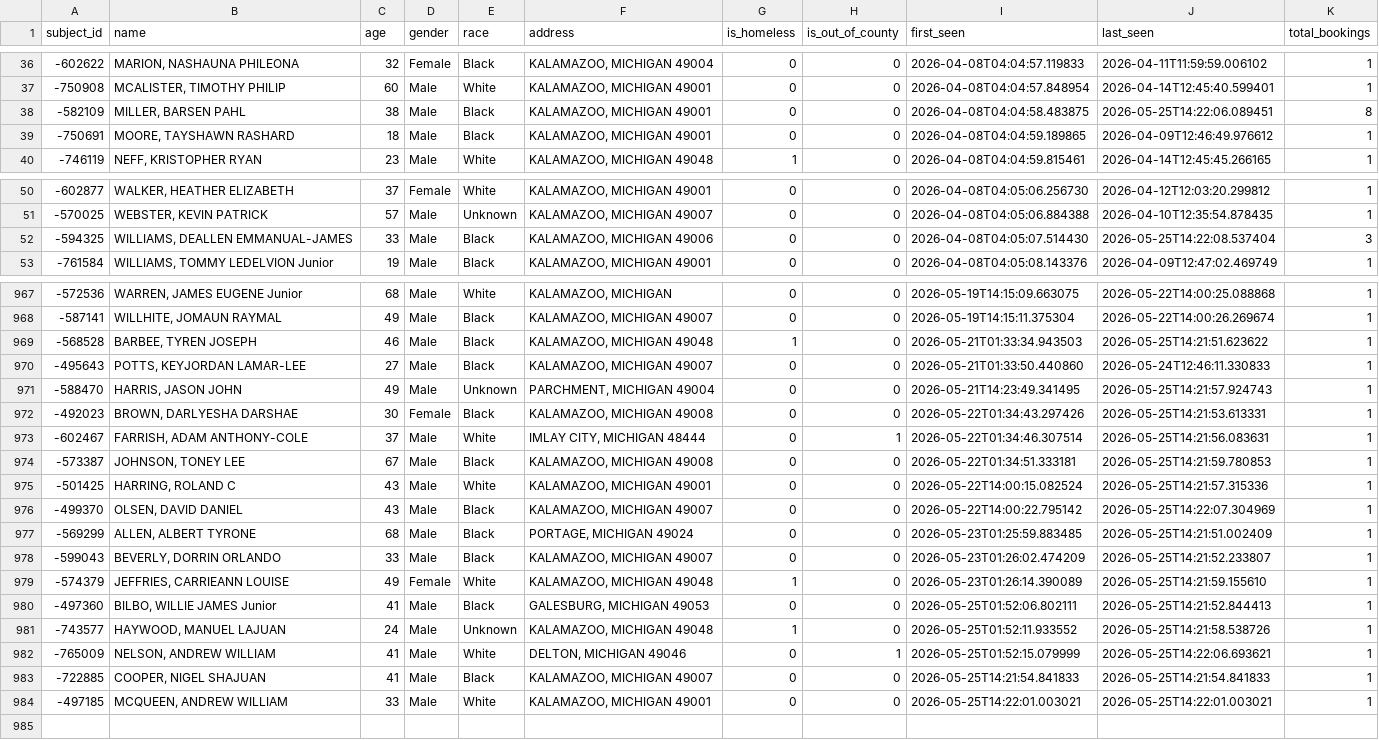
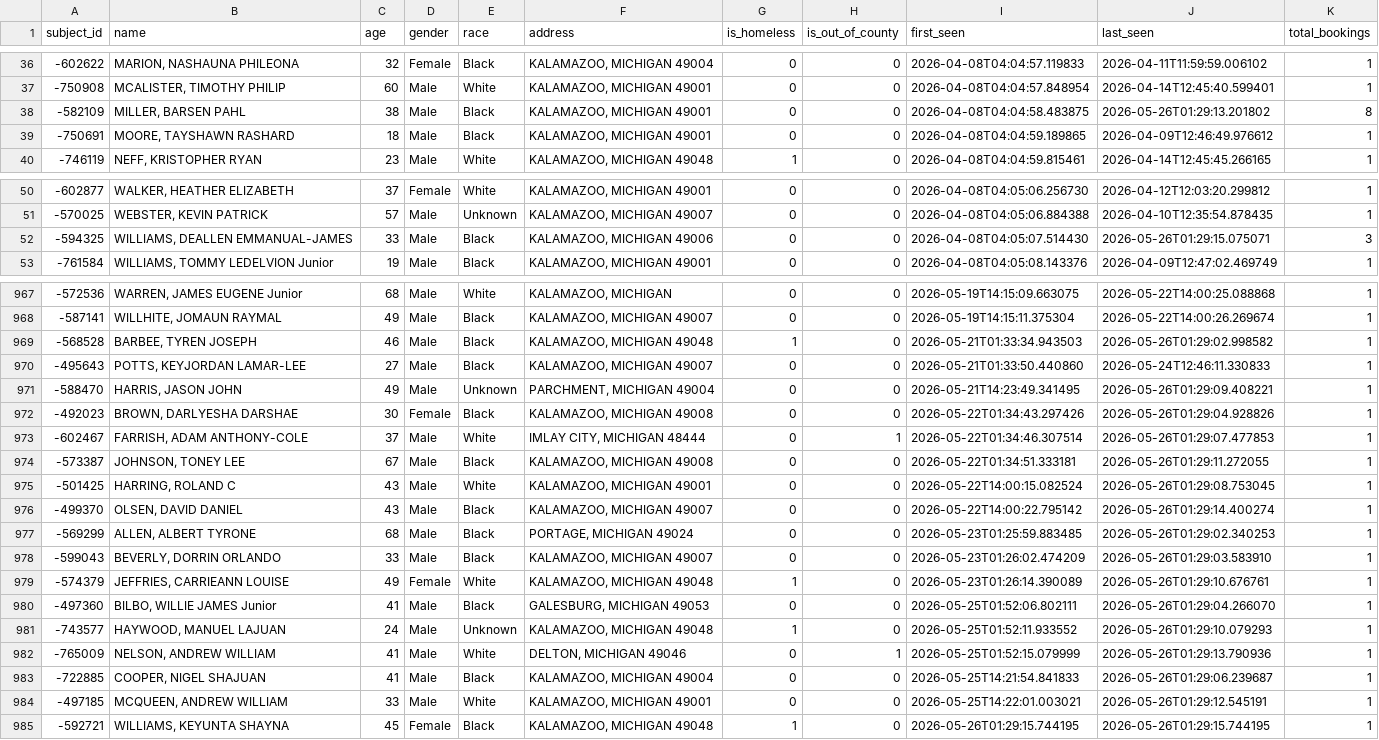
Before and after one commit to kalebwolfgang/kalamazoo-jail-scraper, a CSV file: all_historical_people.csv, drawn as a sheet; only a part is shown, gaps mark what is left out; the diff covers the shown part only.

```diff
--- a/all_historical_people.csv
+++ b/all_historical_people.csv
@@ -37,3 +37,3 @@ subject_id,name,age,gender,race,address,is_homeless,is_out_of_county,first_seen,
 -750908,"MCALISTER, TIMOTHY PHILIP",60,Male,White,"KALAMAZOO, MICHIGAN 49001",0,0,2026-04-08T04:04:57.848954,2026-04-14T12:45:40.599401,1
--582109,"MILLER, BARSEN PAHL",38,Male,Black,"KALAMAZOO, MICHIGAN 49001",0,0,2026-04-08T04:04:58.483875,2026-05-25T14:22:06.089451,8
+-582109,"MILLER, BARSEN PAHL",38,Male,Black,"KALAMAZOO, MICHIGAN 49001",0,0,2026-04-08T04:04:58.483875,2026-05-26T01:29:13.201802,8
 -750691,"MOORE, TAYSHAWN RASHARD",18,Male,Black,"KALAMAZOO, MICHIGAN 49001",0,0,2026-04-08T04:04:59.189865,2026-04-09T12:46:49.976612,1
@@ -51,3 +51,3 @@ subject_id,name,age,gender,race,address,is_homeless,is_out_of_county,first_seen,
 -570025,"WEBSTER, KEVIN PATRICK",57,Male,Unknown,"KALAMAZOO, MICHIGAN 49007",0,0,2026-04-08T04:05:06.884388,2026-04-10T12:35:54.878435,1
--594325,"WILLIAMS, DEALLEN EMMANUAL-JAMES",33,Male,Black,"KALAMAZOO, MICHIGAN 49006",0,0,2026-04-08T04:05:07.514430,2026-05-25T14:22:08.537404,3
+-594325,"WILLIAMS, DEALLEN EMMANUAL-JAMES",33,Male,Black,"KALAMAZOO, MICHIGAN 49006",0,0,2026-04-08T04:05:07.514430,2026-05-26T01:29:15.075071,3
 -761584,"WILLIAMS, TOMMY LEDELVION Junior",19,Male,Black,"KALAMAZOO, MICHIGAN 49001",0,0,2026-04-08T04:05:08.143376,2026-04-09T12:47:02.469749,1
@@ -968,17 +968,18 @@ subject_id,name,age,gender,race,address,is_homeless,is_out_of_county,first_seen,
 -587141,"WILLHITE, JOMAUN RAYMAL",49,Male,Black,"KALAMAZOO, MICHIGAN 49007",0,0,2026-05-19T14:15:11.375304,2026-05-22T14:00:26.269674,1
--568528,"BARBEE, TYREN JOSEPH",46,Male,Black,"KALAMAZOO, MICHIGAN 49048",1,0,2026-05-21T01:33:34.943503,2026-05-25T14:21:51.623622,1
+-568528,"BARBEE, TYREN JOSEPH",46,Male,Black,"KALAMAZOO, MICHIGAN 49048",1,0,2026-05-21T01:33:34.943503,2026-05-26T01:29:02.998582,1
 -495643,"POTTS, KEYJORDAN LAMAR-LEE",27,Male,Black,"KALAMAZOO, MICHIGAN 49007",0,0,2026-05-21T01:33:50.440860,2026-05-24T12:46:11.330833,1
--588470,"HARRIS, JASON JOHN",49,Male,Unknown,"PARCHMENT, MICHIGAN 49004",0,0,2026-05-21T14:23:49.341495,2026-05-25T14:21:57.924743,1
--492023,"BROWN, DARLYESHA DARSHAE",30,Female,Black,"KALAMAZOO, MICHIGAN 49008",0,0,2026-05-22T01:34:43.297426,2026-05-25T14:21:53.613331,1
--602467,"FARRISH, ADAM ANTHONY-COLE",37,Male,White,"IMLAY CITY, MICHIGAN 48444",0,1,2026-05-22T01:34:46.307514,2026-05-25T14:21:56.083631,1
--573387,"JOHNSON, TONEY LEE",67,Male,Black,"KALAMAZOO, MICHIGAN 49008",0,0,2026-05-22T01:34:51.333181,2026-05-25T14:21:59.780853,1
--501425,"HARRING, ROLAND C",43,Male,White,"KALAMAZOO, MICHIGAN 49001",0,0,2026-05-22T14:00:15.082524,2026-05-25T14:21:57.315336,1
--499370,"OLSEN, DAVID DANIEL",43,Male,Black,"KALAMAZOO, MICHIGAN 49007",0,0,2026-05-22T14:00:22.795142,2026-05-25T14:22:07.304969,1
--569299,"ALLEN, ALBERT TYRONE",68,Male,Black,"PORTAGE, MICHIGAN 49024",0,0,2026-05-23T01:25:59.883485,2026-05-25T14:21:51.002409,1
--599043,"BEVERLY, DORRIN ORLANDO",33,Male,Black,"KALAMAZOO, MICHIGAN 49007",0,0,2026-05-23T01:26:02.474209,2026-05-25T14:21:52.233807,1
--574379,"JEFFRIES, CARRIEANN LOUISE",49,Female,White,"KALAMAZOO, MICHIGAN 49048",1,0,2026-05-23T01:26:14.390089,2026-05-25T14:21:59.155610,1
--497360,"BILBO, WILLIE JAMES Junior",41,Male,Black,"GALESBURG, MICHIGAN 49053",0,0,2026-05-25T01:52:06.802111,2026-05-25T14:21:52.844413,1
--743577,"HAYWOOD, MANUEL LAJUAN",24,Male,Unknown,"KALAMAZOO, MICHIGAN 49048",1,0,2026-05-25T01:52:11.933552,2026-05-25T14:21:58.538726,1
--765009,"NELSON, ANDREW WILLIAM",41,Male,White,"DELTON, MICHIGAN 49046",0,1,2026-05-25T01:52:15.079999,2026-05-25T14:22:06.693621,1
--722885,"COOPER, NIGEL SHAJUAN",41,Male,Black,"KALAMAZOO, MICHIGAN 49007",0,0,2026-05-25T14:21:54.841833,2026-05-25T14:21:54.841833,1
--497185,"MCQUEEN, ANDREW WILLIAM",33,Male,White,"KALAMAZOO, MICHIGAN 49001",0,0,2026-05-25T14:22:01.003021,2026-05-25T14:22:01.003021,1
+-588470,"HARRIS, JASON JOHN",49,Male,Unknown,"PARCHMENT, MICHIGAN 49004",0,0,2026-05-21T14:23:49.341495,2026-05-26T01:29:09.408221,1
+-492023,"BROWN, DARLYESHA DARSHAE",30,Female,Black,"KALAMAZOO, MICHIGAN 49008",0,0,2026-05-22T01:34:43.297426,2026-05-26T01:29:04.928826,1
+-602467,"FARRISH, ADAM ANTHONY-COLE",37,Male,White,"IMLAY CITY, MICHIGAN 48444",0,1,2026-05-22T01:34:46.307514,2026-05-26T01:29:07.477853,1
+-573387,"JOHNSON, TONEY LEE",67,Male,Black,"KALAMAZOO, MICHIGAN 49008",0,0,2026-05-22T01:34:51.333181,2026-05-26T01:29:11.272055,1
+-501425,"HARRING, ROLAND C",43,Male,White,"KALAMAZOO, MICHIGAN 49001",0,0,2026-05-22T14:00:15.082524,2026-05-26T01:29:08.753045,1
+-499370,"OLSEN, DAVID DANIEL",43,Male,Black,"KALAMAZOO, MICHIGAN 49007",0,0,2026-05-22T14:00:22.795142,2026-05-26T01:29:14.400274,1
+-569299,"ALLEN, ALBERT TYRONE",68,Male,Black,"PORTAGE, MICHIGAN 49024",0,0,2026-05-23T01:25:59.883485,2026-05-26T01:29:02.340253,1
+-599043,"BEVERLY, DORRIN ORLANDO",33,Male,Black,"KALAMAZOO, MICHIGAN 49007",0,0,2026-05-23T01:26:02.474209,2026-05-26T01:29:03.583910,1
+-574379,"JEFFRIES, CARRIEANN LOUISE",49,Female,White,"KALAMAZOO, MICHIGAN 49048",1,0,2026-05-23T01:26:14.390089,2026-05-26T01:29:10.676761,1
+-497360,"BILBO, WILLIE JAMES Junior",41,Male,Black,"GALESBURG, MICHIGAN 49053",0,0,2026-05-25T01:52:06.802111,2026-05-26T01:29:04.266070,1
+-743577,"HAYWOOD, MANUEL LAJUAN",24,Male,Unknown,"KALAMAZOO, MICHIGAN 49048",1,0,2026-05-25T01:52:11.933552,2026-05-26T01:29:10.079293,1
+-765009,"NELSON, ANDREW WILLIAM",41,Male,White,"DELTON, MICHIGAN 49046",0,1,2026-05-25T01:52:15.079999,2026-05-26T01:29:13.790936,1
+-722885,"COOPER, NIGEL SHAJUAN",41,Male,Black,"KALAMAZOO, MICHIGAN 49004",0,0,2026-05-25T14:21:54.841833,2026-05-26T01:29:06.239687,1
+-497185,"MCQUEEN, ANDREW WILLIAM",33,Male,White,"KALAMAZOO, MICHIGAN 49001",0,0,2026-05-25T14:22:01.003021,2026-05-26T01:29:12.545191,1
+-592721,"WILLIAMS, KEYUNTA SHAYNA",45,Female,Black,"KALAMAZOO, MICHIGAN 49048",1,0,2026-05-26T01:29:15.744195,2026-05-26T01:29:15.744195,1
```
Also changed, not shown: 5 edited cells elsewhere in this file, current_inmates.csv, daily_demographics.csv, 1 other file.
